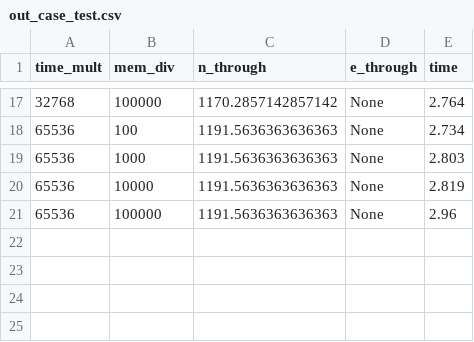
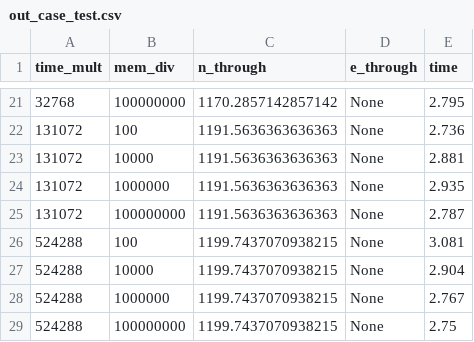
Before and after one commit to notanumber-sys/Effects-of-Design-Space-Discretization, a CSV file: experiments/out_case_test.csv, drawn as a sheet; only a part is shown, gaps mark what is left out; the diff covers the shown part only.

```diff
--- a/experiments/out_case_test.csv
+++ b/experiments/out_case_test.csv
@@ -17,5 +21,9 @@ time_mult,mem_div,n_through,e_through,time
-32768,100000,1170.2857142857142,None,2.764
-65536,100,1191.5636363636363,None,2.734
-65536,1000,1191.5636363636363,None,2.803
-65536,10000,1191.5636363636363,None,2.819
-65536,100000,1191.5636363636363,None,2.96
+32768,100000000,1170.2857142857142,None,2.795
+131072,100,1191.5636363636363,None,2.736
+131072,10000,1191.5636363636363,None,2.881
+131072,1000000,1191.5636363636363,None,2.935
+131072,100000000,1191.5636363636363,None,2.787
+524288,100,1199.7437070938215,None,3.081
+524288,10000,1199.7437070938215,None,2.904
+524288,1000000,1199.7437070938215,None,2.767
+524288,100000000,1199.7437070938215,None,2.75
```
Also changed, not shown: 10 added rows, 6 removed rows and 16 edited cells elsewhere in this file, experiments/out_case_sobel4.csv, 1 other file.
